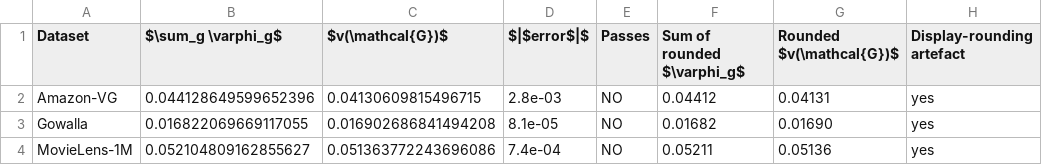
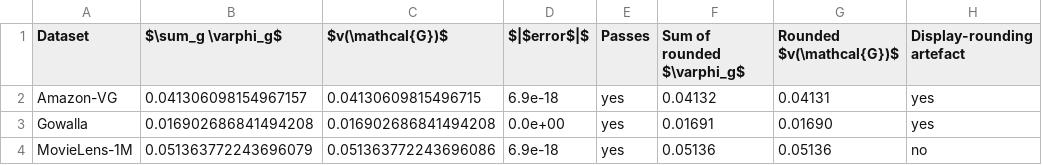
Before and after one commit to mouadlouhichi/signalshap-code, a CSV file: artefacts/tables/T9_efficiency.csv, drawn as a sheet.

```diff
--- a/artefacts/tables/T9_efficiency.csv
+++ b/artefacts/tables/T9_efficiency.csv
@@ -1,4 +1,4 @@
 Dataset,$\sum_g \varphi_g$,$v(\mathcal{G})$,$|$error$|$,Passes,Sum of rounded $\varphi_g$,Rounded $v(\mathcal{G})$,Display-rounding artefact
-Amazon-VG,0.044128649599652396,0.04130609815496715,2.8e-03,NO,0.04412,0.04131,yes
-Gowalla,0.016822069669117055,0.016902686841494208,8.1e-05,NO,0.01682,0.01690,yes
-MovieLens-1M,0.052104809162855627,0.051363772243696086,7.4e-04,NO,0.05211,0.05136,yes
+Amazon-VG,0.041306098154967157,0.04130609815496715,6.9e-18,yes,0.04132,0.04131,yes
+Gowalla,0.016902686841494208,0.016902686841494208,0.0e+00,yes,0.01691,0.01690,yes
+MovieLens-1M,0.051363772243696079,0.051363772243696086,6.9e-18,yes,0.05136,0.05136,no
```
Also changed, not shown: artefacts/tables/T2_datasets.csv, artefacts/tables/T6_loo_vs_shapley.csv, 26 other files.
